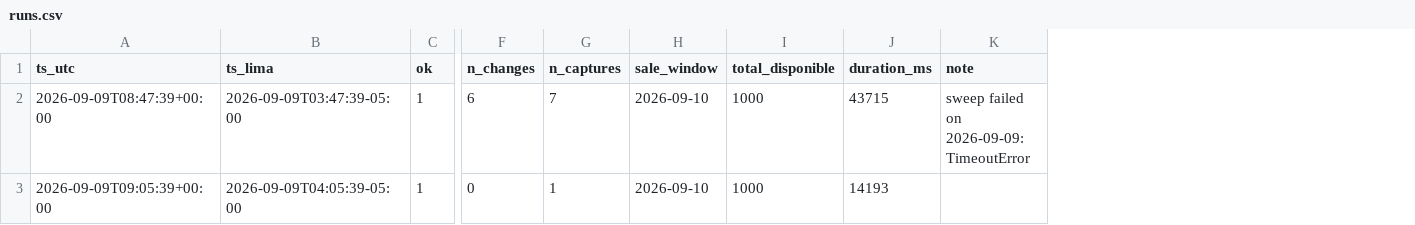
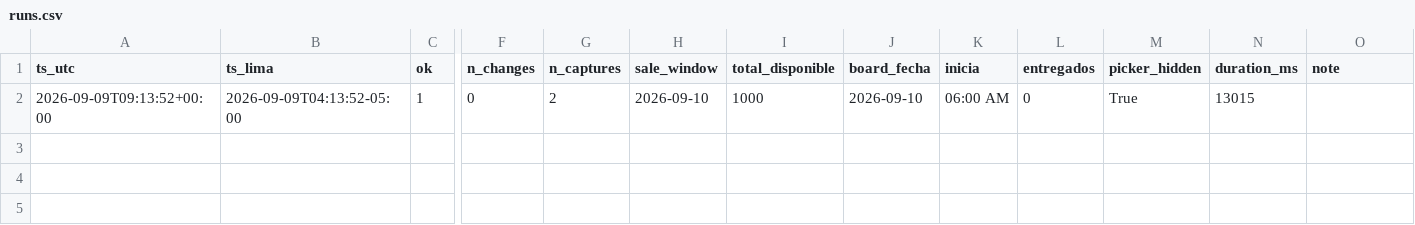
Before and after one commit to kofikid4/machupicchu-live-tracker, a CSV file: data/runs.csv, drawn as a sheet; only a part is shown, gaps mark what is left out; removed rows and columns are numbered as before the commit, all else as after; rows hold the shown columns only; the diff names each change by its address in the sheet, - before the commit and + after, or states it on an @@ line.

Commit message:
read board state; retune schedule around 06:00 opening

```diff
--- a/data/runs.csv
+++ b/data/runs.csv
+column J (board_fecha), row 2: 2026-09-10
+column K (inicia), row 2: 06:00 AM
+column L (entregados), row 2: 0
+column M (picker_hidden), row 2: True
-row 2: 2026-09-09T08:47:39+00:00 | 2026-09-09T03:47:39-05:00 | 1 | 6 | 7 | 2026-09-10 | 1000 | 43715 | sweep failed on 2026-09-09: TimeoutError
-A2 (ts_utc): 2026-09-09T09:05:39+00:00
+A2 (ts_utc): 2026-09-09T09:13:52+00:00
-B2 (ts_lima): 2026-09-09T04:05:39-05:00
+B2 (ts_lima): 2026-09-09T04:13:52-05:00
-G2 (n_captures): 1
+G2 (n_captures): 2
-N2 (duration_ms): 14193
+N2 (duration_ms): 13015
```
Also changed, not shown: 3 other files.
